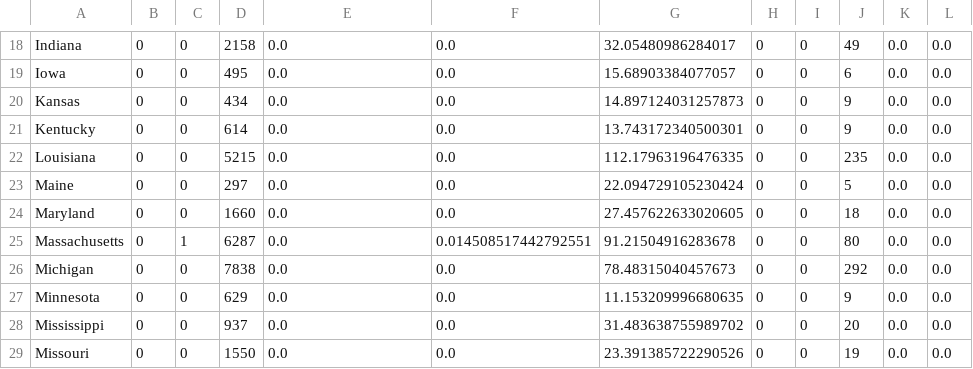
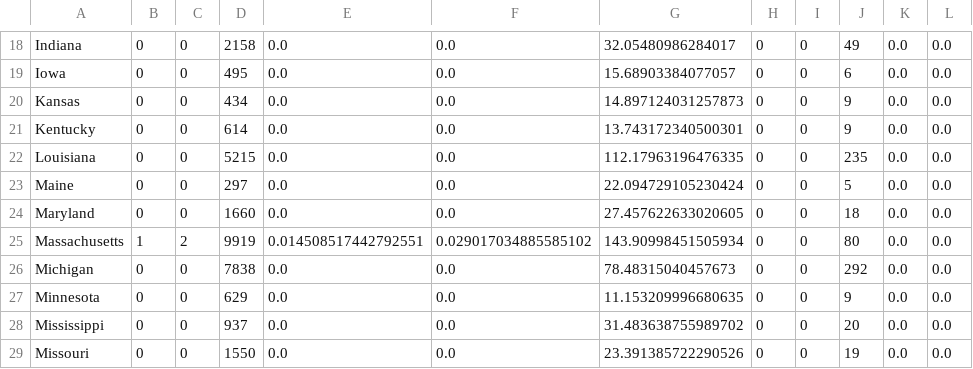
Before and after one commit to SonnyITS/COVID-19, a CSV file: data_covid_19/FinalProject_US_States_CrossSection_COVID19_MonthEnd.csv, drawn as a sheet; only a part is shown, gaps mark what is left out; the diff names each change by its address in the sheet, - before the commit and + after, or states it on an @@ line.

```diff
--- a/data_covid_19/FinalProject_US_States_CrossSection_COVID19_MonthEnd.csv
+++ b/data_covid_19/FinalProject_US_States_CrossSection_COVID19_MonthEnd.csv
-B25: 0
+B25: 1
-C25: 1
+C25: 2
-D25: 6287
+D25: 9919
-E25: 0.0
+E25: 0.014508517442792551
-F25: 0.014508517442792551
+F25: 0.029017034885585102
-G25: 91.21504916283678
+G25: 143.90998451505934
```
Also changed, not shown: data_covid_19/US_CT_TimeSeries_COVID19_All.csv, data_covid_19/US_CT_TimeSeries_COVID19_DeathsPer100k.csv, 10 other files.
